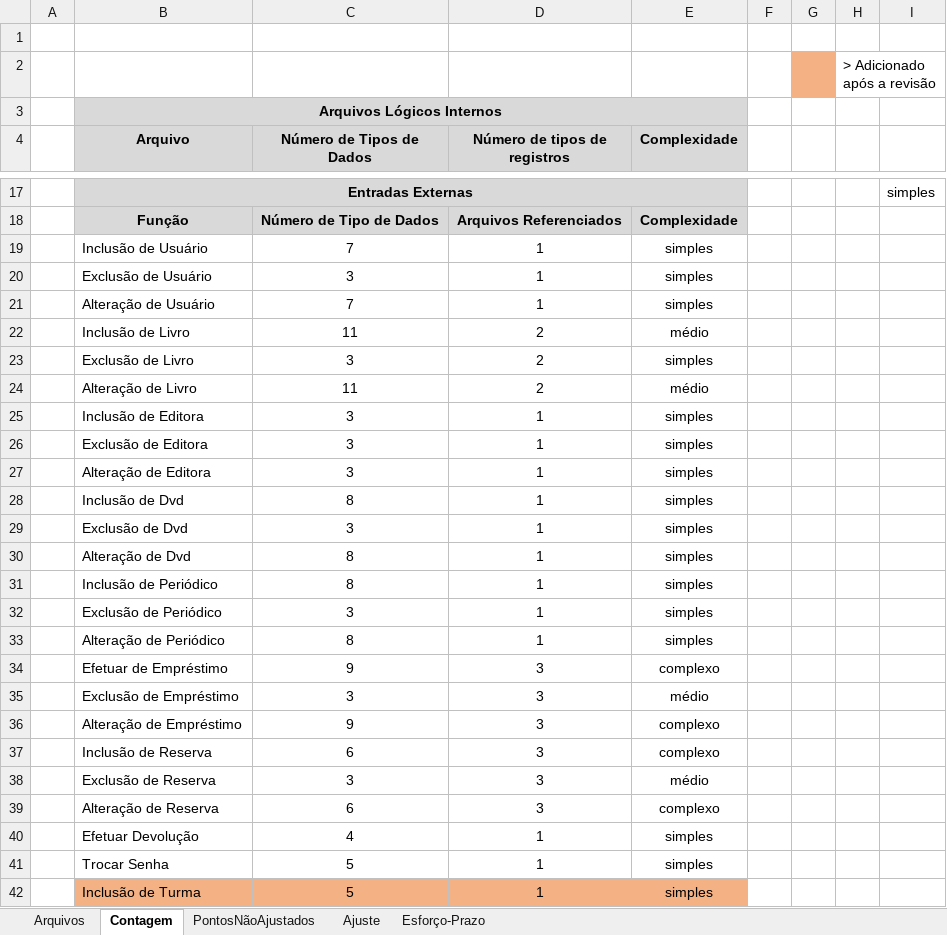
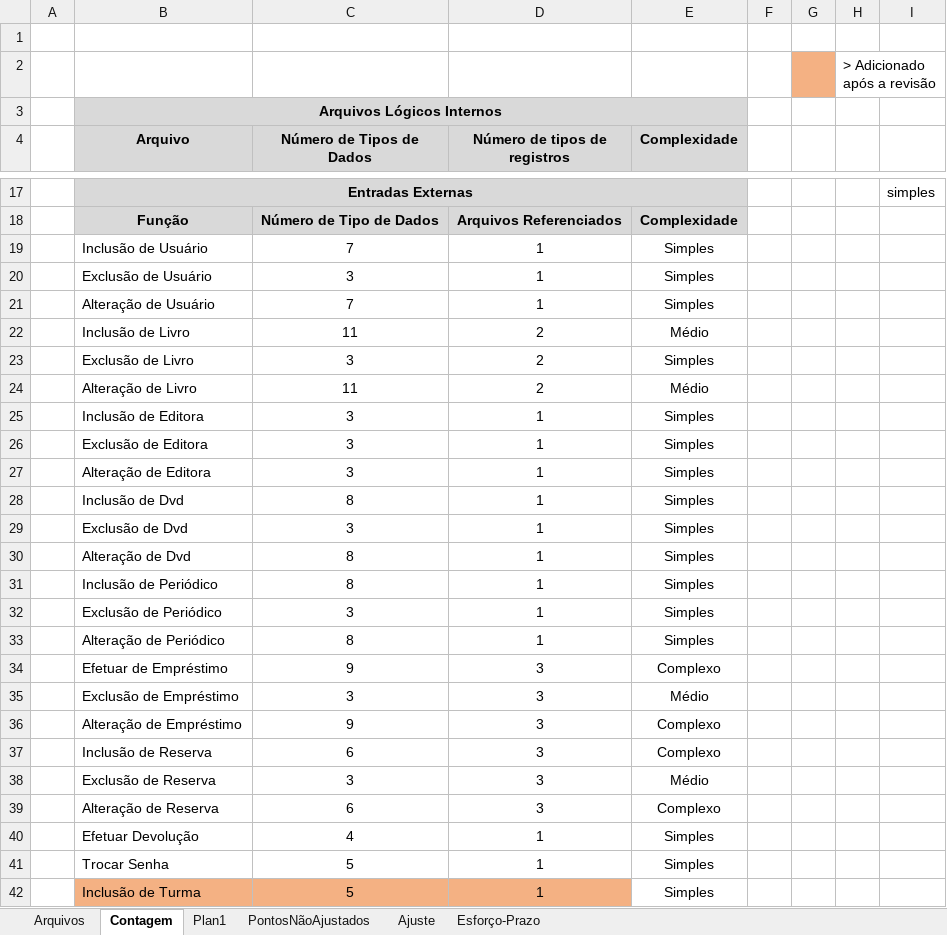
Before and after one commit to Frauches/TCC, an Excel workbook: Documentos/Planilhas - Tabelas - Quadros/FPA_Revisão.xlsx, sheet Contagem, drawn as a sheet; only a part is shown, gaps mark what is left out; values as stored, in another font and other column widths than the file's, no borders; conditional formats not drawn; the diff covers the shown part only; the diff names each change by its address in the sheet, - before the commit and + after, or states it on an @@ line.

```diff
--- a/Documentos/Planilhas - Tabelas - Quadros/FPA_Revisão.xlsx (sheet Contagem)
+++ b/Documentos/Planilhas - Tabelas - Quadros/FPA_Revisão.xlsx (sheet Contagem)
+sheet tab: Plan1
-E19:E21 (Complexidade): simples
+E19:E21 (Complexidade): Simples
-E22 (Complexidade): médio
+E22 (Complexidade): Médio
-E23 (Complexidade): simples
+E23 (Complexidade): Simples
-E24 (Complexidade): médio
+E24 (Complexidade): Médio
-E25:E33 (Complexidade): simples
+E25:E33 (Complexidade): Simples
-E34 (Complexidade): complexo
+E34 (Complexidade): Complexo
-E35 (Complexidade): médio
+E35 (Complexidade): Médio
-E36:E37 (Complexidade): complexo
+E36:E37 (Complexidade): Complexo
-E38 (Complexidade): médio
+E38 (Complexidade): Médio
-E39 (Complexidade): complexo
+E39 (Complexidade): Complexo
-E40:E42 (Complexidade): simples
+E40:E42 (Complexidade): Simples
-E42 fill: #F4B183
+E42 fill: none
```
Also changed, not shown: 47 edited cells and cell formats elsewhere in this sheet, sheet Esforço-Prazo, sheet Arquivos, 7 other files.
